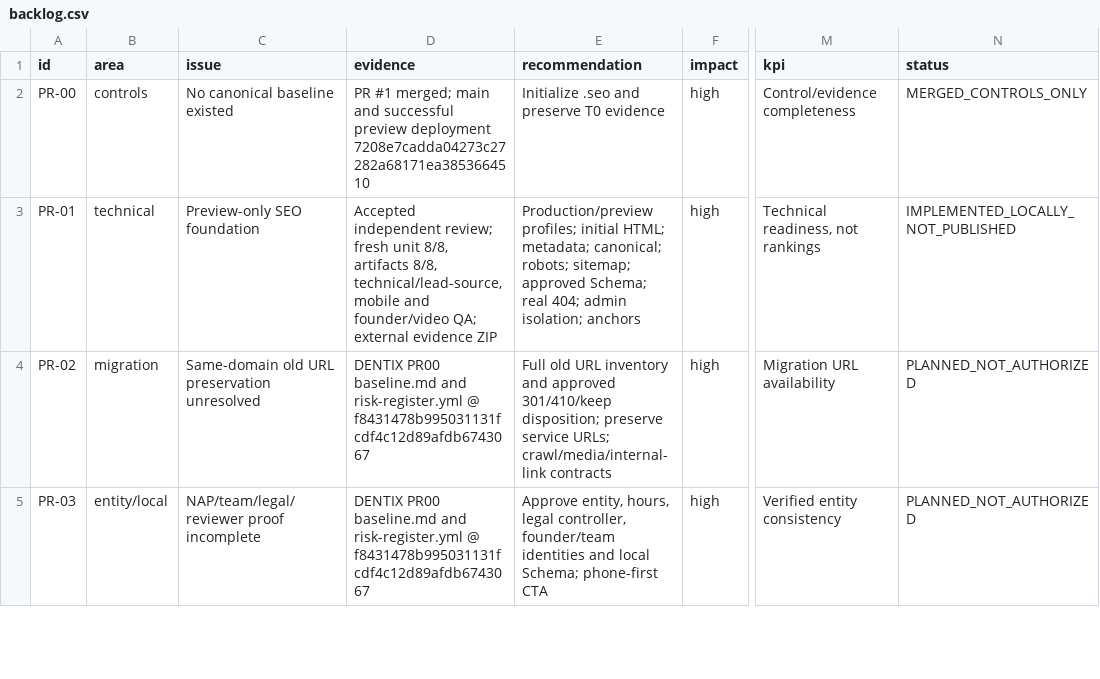
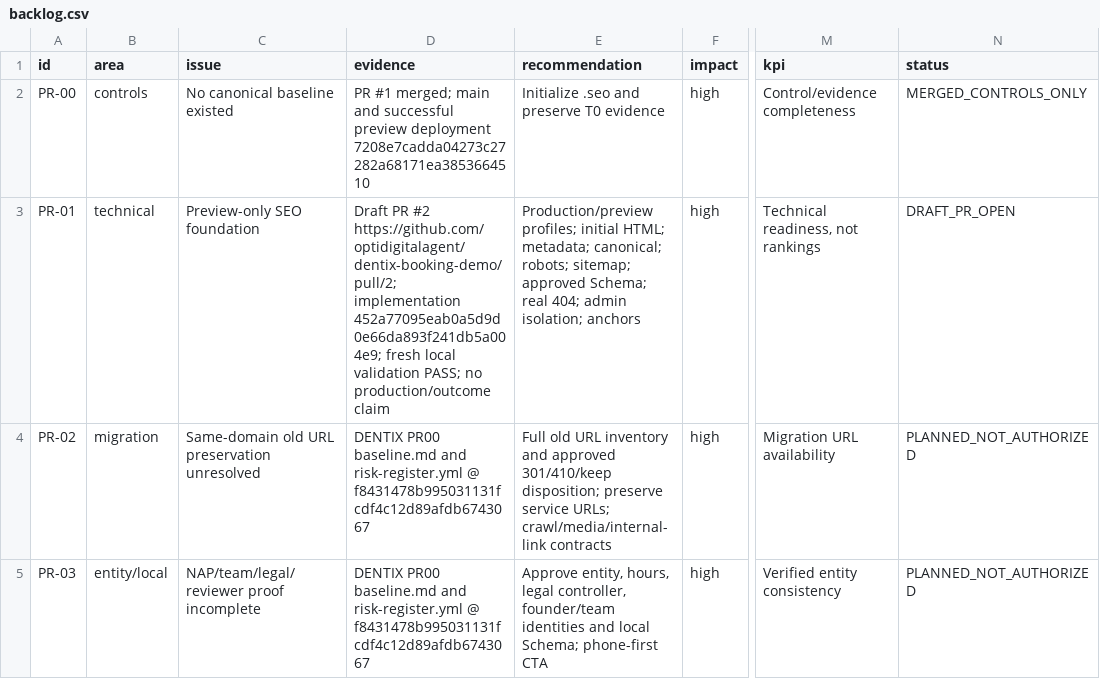
Before and after one commit to optidigitalagent/dentix-booking-demo, a CSV file: .seo/backlog.csv, drawn as a sheet; only a part is shown, gaps mark what is left out; the diff names each change by its address in the sheet, - before the commit and + after, or states it on an @@ line.

Commit message:
chore(seo): record DENTIX PR-01 draft handoff

```diff
--- a/.seo/backlog.csv
+++ b/.seo/backlog.csv
-D3 (evidence): Accepted independent review; fresh unit 8/8, artifacts 8/8, technical/lead-source, mobile and founder/video QA; external evidence ZIP
+D3 (evidence): Draft PR #2 https://github.com/optidigitalagent/dentix-booking-demo/pull/2; implementation 452a77095eab0a5d9d0e66da893f241db5a004e9; fresh local validation PASS; no production/outcome claim
-N3 (status): IMPLEMENTED_LOCALLY_NOT_PUBLISHED
+N3 (status): DRAFT_PR_OPEN
```
Also changed, not shown: 4 other files.
